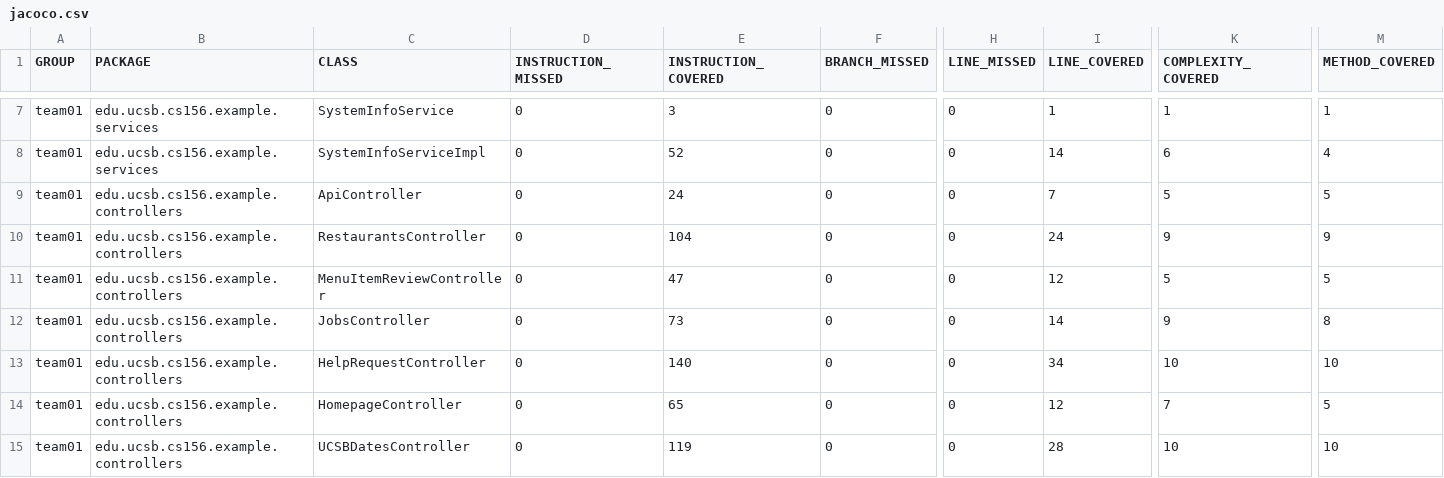
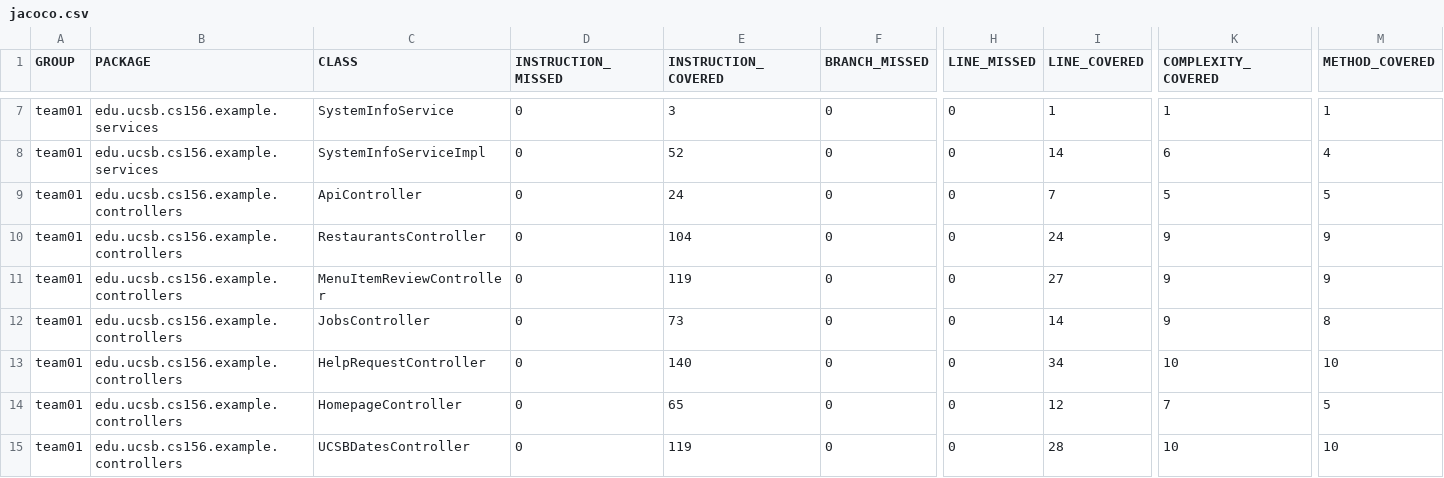
Before and after one commit to ucsb-cs156-s26/team01-s26-09, a CSV file: jacoco/jacoco.csv, drawn as a sheet; only a part is shown, gaps mark what is left out; the diff names each change by its address in the sheet, - before the commit and + after, or states it on an @@ line.

```diff
--- a/jacoco/jacoco.csv
+++ b/jacoco/jacoco.csv
-E11 (INSTRUCTION_COVERED): 47
+E11 (INSTRUCTION_COVERED): 119
-I11 (LINE_COVERED): 12
+I11 (LINE_COVERED): 27
-K11 (COMPLEXITY_COVERED): 5
+K11 (COMPLEXITY_COVERED): 9
-M11 (METHOD_COVERED): 5
+M11 (METHOD_COVERED): 9
```
Also changed, not shown: 7 other files.
